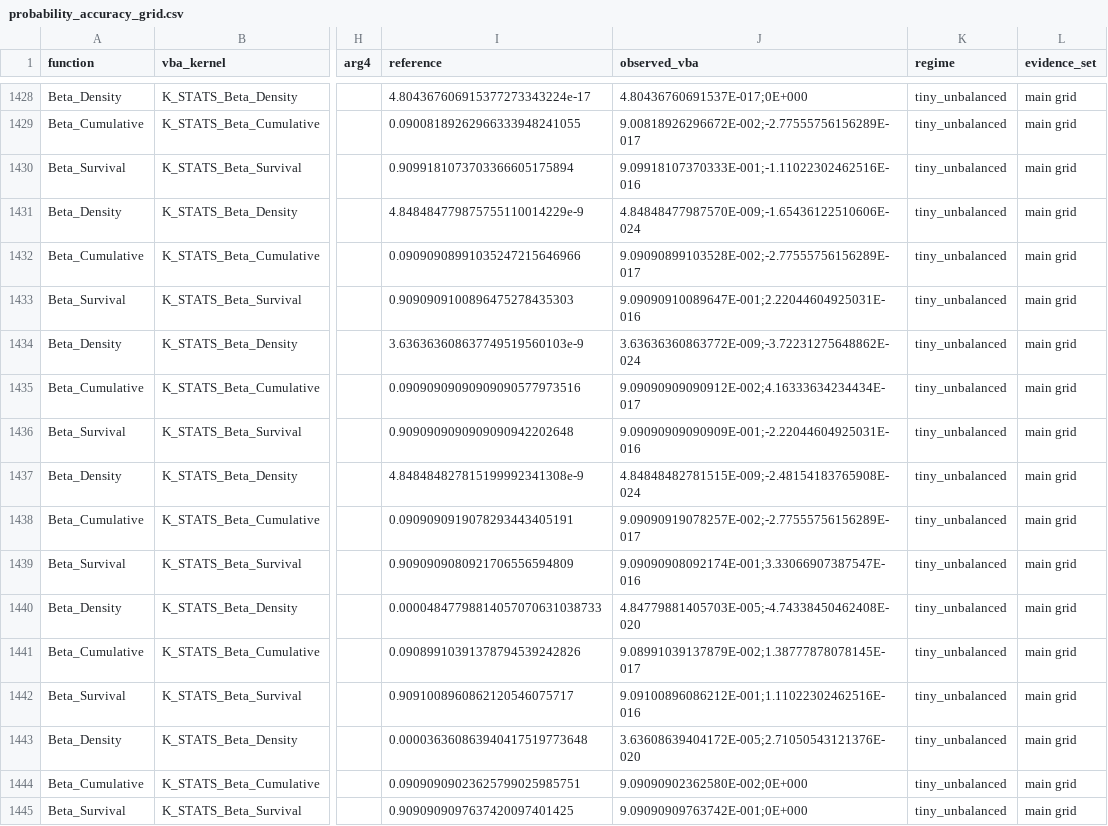
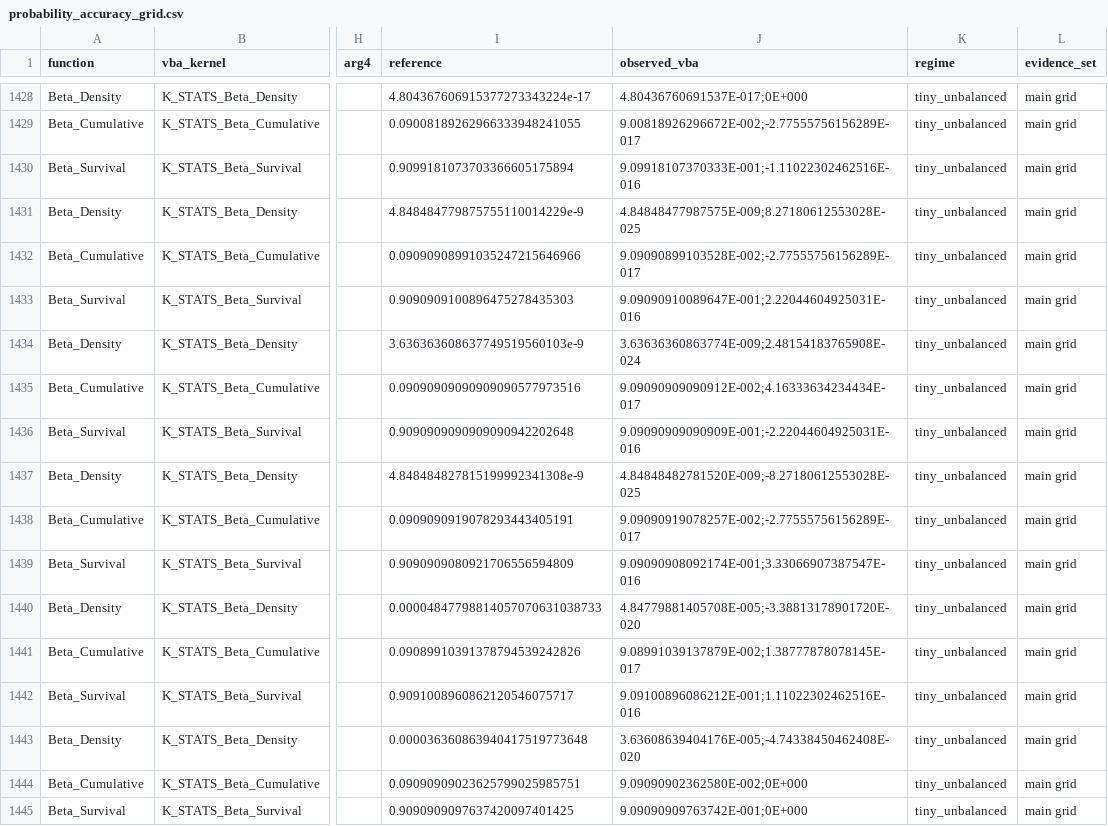
Before and after one commit to danielep71/VBA-PROBABILITY-DISTRIBUTIONS, a CSV file: benchmark/probability_accuracy_grid.csv, drawn as a sheet; only a part is shown, gaps mark what is left out; the diff covers the shown part only; the diff names each change by its address in the sheet, - before the commit and + after, or states it on an @@ line.

Commit message:
evidence: re-export the main accuracy grid on the certified candidate
First truthful main-grid export since bde92dd. Observations were produced
at c06ba5b; the #23 gamma fix changed SPECIALFUNCS and the test module
afterwards, so the manifest correctly reported those two mismatches.

Exported from Excel 16.0 build 20228 (64-bit) on candidate
74041b31c3119b277408609e4a0de1bd780f9a4d, certified 909/909 with import,
compile, regression and cleanup all PASS. 25 gamma-family rows changed.
The record claims only the main grid as freshly exported.

Also fixes the fresh-export interlock, which compared working-tree bytes
against the committed blob. With *.csv declared eol=lf and Excel writing
CRLF, the grid always appeared modified on Windows and the interlock never
fired. It now asks git diff, which honours .gitattributes. Its fixtures
asserted on live state, mutated the live manifest, and exercised the
committed writer rather than the working-tree one; all three are corrected
and a CRLF-only case is pinned.

The strict gate now fails only on the unbound independent holdout.

```diff
--- a/benchmark/probability_accuracy_grid.csv
+++ b/benchmark/probability_accuracy_grid.csv
-J1431 (observed_vba): 4.84848477987570E-009;-1.65436122510606E-024
+J1431 (observed_vba): 4.84848477987575E-009;8.27180612553028E-025
-J1434 (observed_vba): 3.63636360863772E-009;-3.72231275648862E-024
+J1434 (observed_vba): 3.63636360863774E-009;2.48154183765908E-024
-J1437 (observed_vba): 4.84848482781515E-009;-2.48154183765908E-024
+J1437 (observed_vba): 4.84848482781520E-009;-8.27180612553028E-025
-J1440 (observed_vba): 4.84779881405703E-005;-4.74338450462408E-020
+J1440 (observed_vba): 4.84779881405708E-005;-3.38813178901720E-020
-J1443 (observed_vba): 3.63608639404172E-005;2.71050543121376E-020
+J1443 (observed_vba): 3.63608639404176E-005;-4.74338450462408E-020
```
Also changed, not shown: 20 edited cells elsewhere in this file, 5 other files.
